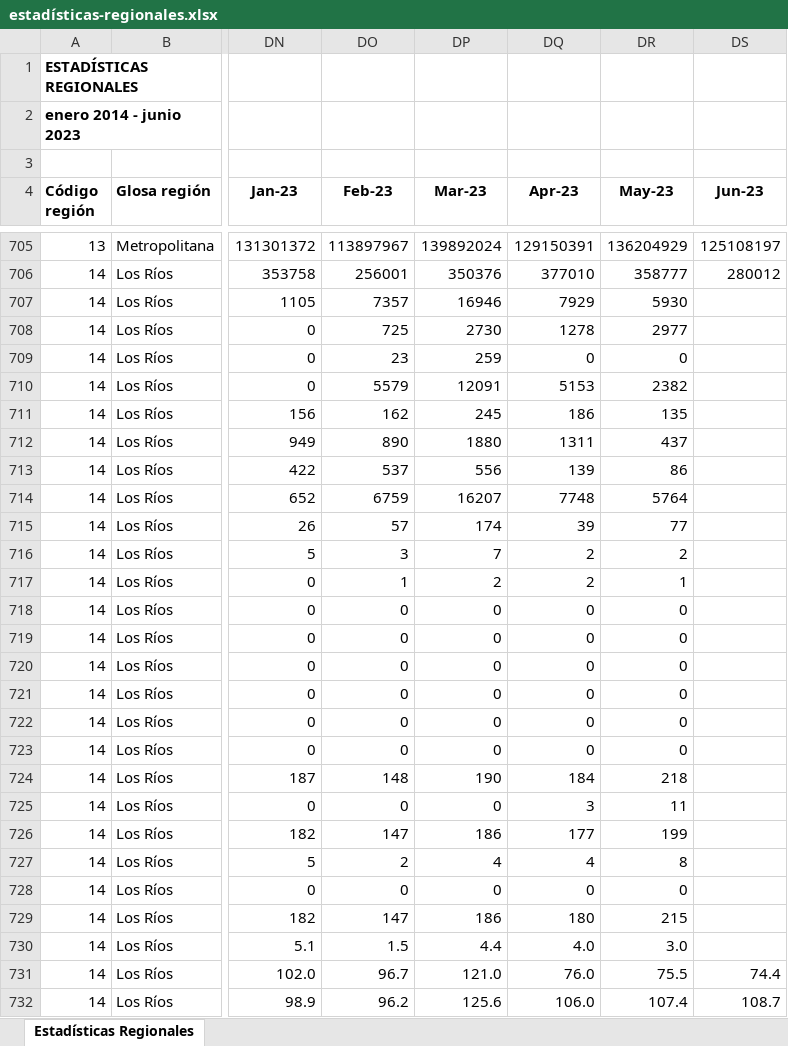
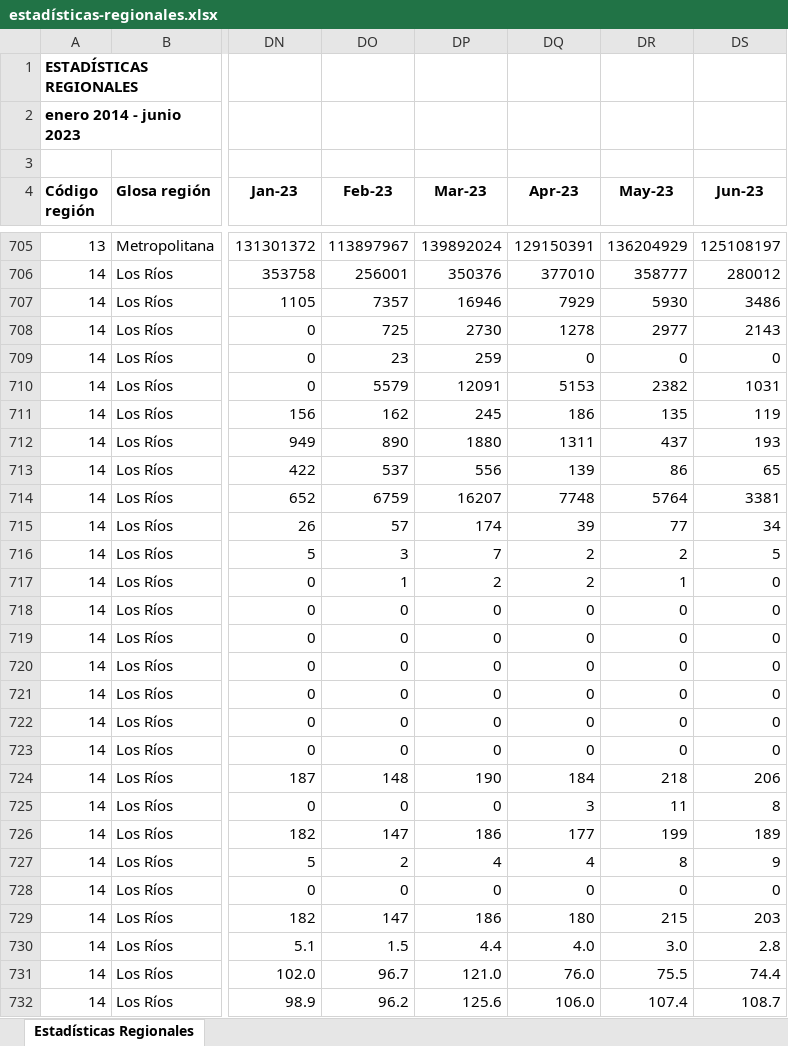
Before and after one commit to Sud-Austral/EstadisticasRegionales, an Excel workbook: Estadísticas Regionales/estadísticas-regionales.xlsx, sheet Estadísticas Regionales, drawn as a sheet; only a part is shown, gaps mark what is left out; values as stored, in another font and other column widths than the file's, no borders; the diff covers the shown part only; the diff names each change by its address in the sheet, - before the commit and + after, or states it on an @@ line.

```diff
--- a/Estadísticas Regionales/estadísticas-regionales.xlsx (sheet Estadísticas Regionales)
+++ b/Estadísticas Regionales/estadísticas-regionales.xlsx (sheet Estadísticas Regionales)
-DS707 (Jun-23): (empty)
+DS707 (Jun-23): 3486
-DS708 (Jun-23): (empty)
+DS708 (Jun-23): 2143
-DS709 (Jun-23): (empty)
+DS709 (Jun-23): 0
-DS710 (Jun-23): (empty)
+DS710 (Jun-23): 1031
-DS711 (Jun-23): (empty)
+DS711 (Jun-23): 119
-DS712 (Jun-23): (empty)
+DS712 (Jun-23): 193
-DS713 (Jun-23): (empty)
+DS713 (Jun-23): 65
-DS714 (Jun-23): (empty)
+DS714 (Jun-23): 3381
-DS715 (Jun-23): (empty)
+DS715 (Jun-23): 34
-DS716 (Jun-23): (empty)
+DS716 (Jun-23): 5
-DS717:DS723 (Jun-23): (empty)
+DS717:DS723 (Jun-23): 0
-DS724 (Jun-23): (empty)
+DS724 (Jun-23): 206
-DS725 (Jun-23): (empty)
+DS725 (Jun-23): 8
-DS726 (Jun-23): (empty)
+DS726 (Jun-23): 189
-DS727 (Jun-23): (empty)
+DS727 (Jun-23): 9
-DS728 (Jun-23): (empty)
+DS728 (Jun-23): 0
-DS729 (Jun-23): (empty)
+DS729 (Jun-23): 203
-DS730 (Jun-23): (empty)
+DS730 (Jun-23): 2.8
```
Also changed, not shown: 58 edited cells elsewhere in this sheet.
